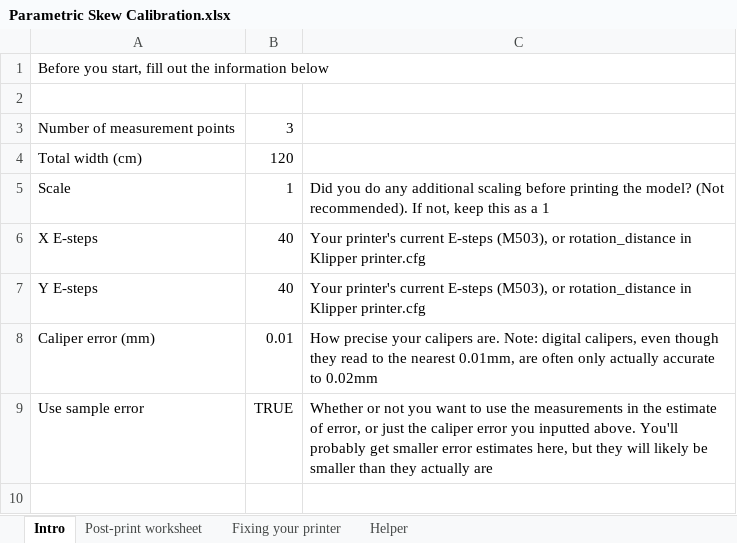
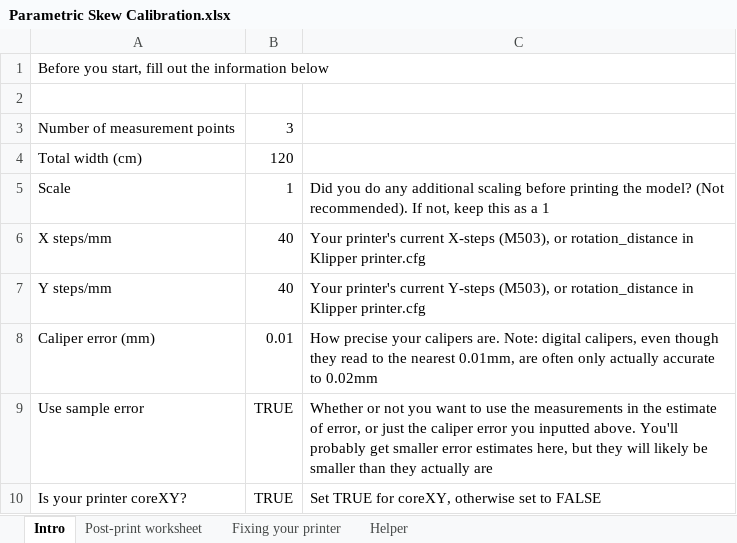
Before and after one commit to dirtdigger/fleur_de_cali, an Excel workbook: Parametric Skew Calibration.xlsx, sheet Intro, drawn as a sheet; values as stored, in another font and other column widths than the file's, no borders; charts and pictures not drawn; the diff names each change by its address in the sheet, - before the commit and + after, or states it on an @@ line.

Commit message:
Spreadsheet updates and caveats.
1. Add CoreXY option (averages x/y-step adjustments)
2. Warning about iterative skew correction

```diff
--- a/Parametric Skew Calibration.xlsx (sheet Intro)
+++ b/Parametric Skew Calibration.xlsx (sheet Intro)
-A6: X E-steps
+A6: X steps/mm
-C6: …printer's current E-steps (M503), or…
+C6: …printer's current X-steps (M503), or…
-A7: Y E-steps
+A7: Y steps/mm
-C7: …printer's current E-steps (M503), or…
+C7: …printer's current Y-steps (M503), or…
+row 10: Is your printer coreXY? | TRUE | Set TRUE for coreXY, otherwise set to FALSE
```
Also changed, not shown: sheet Fixing your printer, sheet Helper, sheet Post-print worksheet, charts or pictures.
